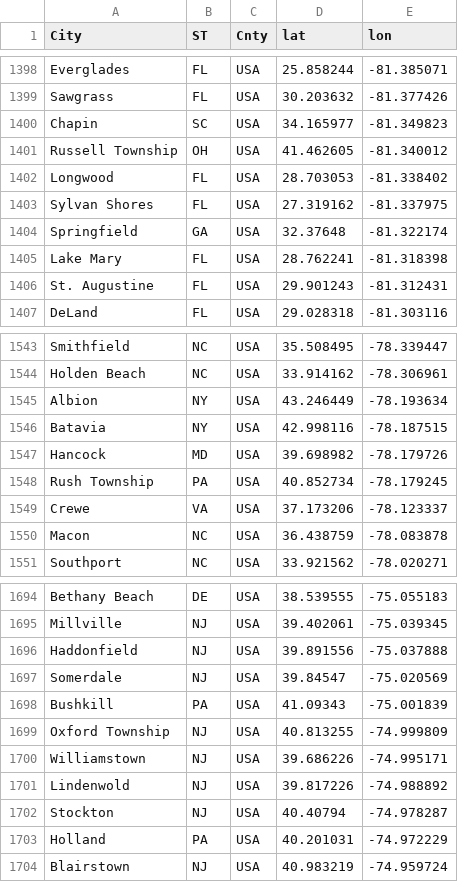
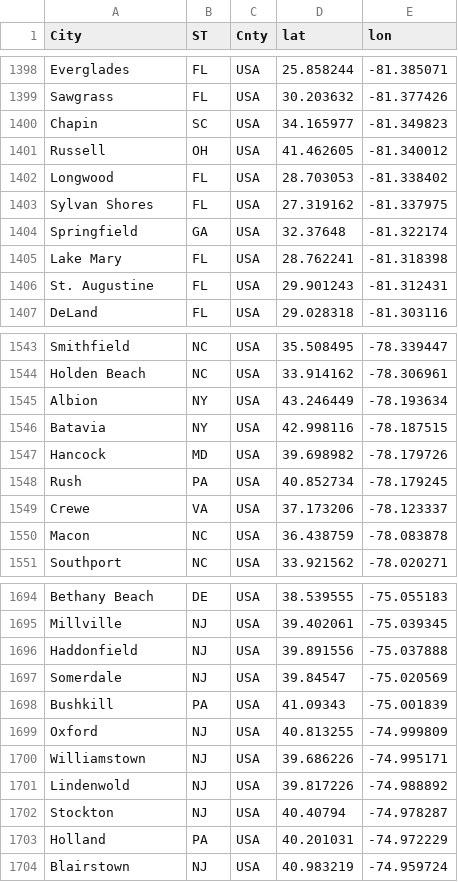
Before and after one commit to tdwalther/StandardLibrary, a CSV file: LocationStandard/resources/Towns.csv, drawn as a sheet; only a part is shown, gaps mark what is left out; the diff covers the shown part only.

Commit message:
added city option

```diff
--- a/LocationStandard/resources/Towns.csv
+++ b/LocationStandard/resources/Towns.csv
@@ -1400,3 +1400,3 @@ Sawgrass, FL, USA,30.203632,-81.377426
 Chapin, SC, USA,34.165977,-81.349823
-Russell Township, OH, USA,41.462605,-81.340012
+Russell , OH, USA,41.462605,-81.340012
 Longwood, FL, USA,28.703053,-81.338402
@@ -1547,3 +1547,3 @@ Batavia, NY, USA,42.998116,-78.187515
 Hancock, MD, USA,39.698982,-78.179726
-Rush Township, PA, USA,40.852734,-78.179245
+Rush , PA, USA,40.852734,-78.179245
 Crewe, VA, USA,37.173206,-78.123337
@@ -1698,3 +1698,3 @@ Somerdale, NJ, USA,39.84547,-75.020569
 Bushkill, PA, USA,41.09343,-75.001839
-Oxford Township, NJ, USA,40.813255,-74.999809
+Oxford , NJ, USA,40.813255,-74.999809
 Williamstown, NJ, USA,39.686226,-74.995171
```
Also changed, not shown: 13 edited cells elsewhere in this file, 17 other files.
